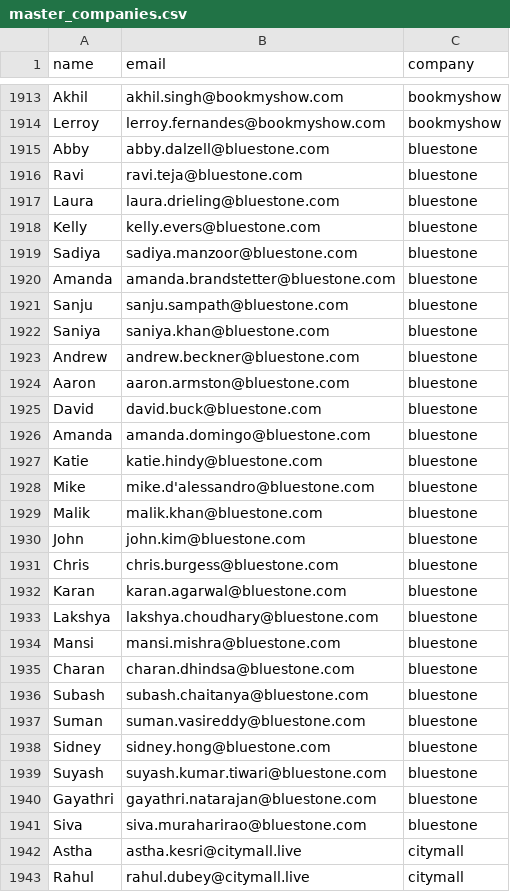
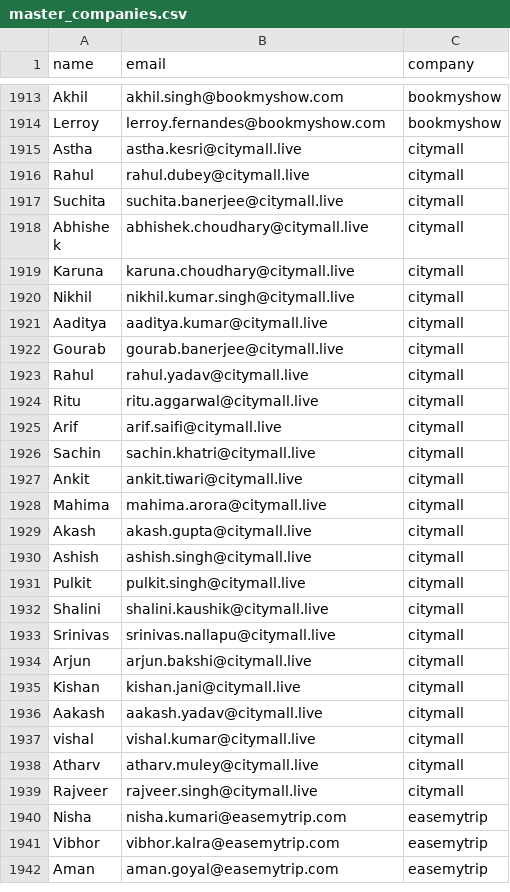
Before and after one commit to shyam242/coldemailer, a CSV file: data/master_companies.csv, drawn as a sheet; only a part is shown, gaps mark what is left out; the shorter side is filled out with more unchanged rows; removed rows and columns are numbered as before the commit, all else as after; the diff covers the shown part only; the diff names each change by its address in the sheet, - before the commit and + after, or states it on an @@ line.

Commit message:
Update master_companies.csv

```diff
--- a/data/master_companies.csv
+++ b/data/master_companies.csv
-row 1915: Abby | abby.dalzell@bluestone.com | bluestone
-row 1916: Ravi | ravi.teja@bluestone.com | bluestone
-row 1917: Laura | laura.drieling@bluestone.com | bluestone
-row 1918: Kelly | kelly.evers@bluestone.com | bluestone
-row 1919: Sadiya | sadiya.manzoor@bluestone.com | bluestone
-row 1920: Amanda | amanda.brandstetter@bluestone.com | bluestone
-row 1921: Sanju | sanju.sampath@bluestone.com | bluestone
-row 1922: Saniya | saniya.khan@bluestone.com | bluestone
-row 1923: Andrew | andrew.beckner@bluestone.com | bluestone
-row 1924: Aaron | aaron.armston@bluestone.com | bluestone
-row 1925: David | david.buck@bluestone.com | bluestone
-row 1926: Amanda | amanda.domingo@bluestone.com | bluestone
-row 1927: Katie | katie.hindy@bluestone.com | bluestone
-row 1928: Mike | mike.d'alessandro@bluestone.com | bluestone
-row 1929: Malik | malik.khan@bluestone.com | bluestone
-row 1930: John | john.kim@bluestone.com | bluestone
-row 1931: Chris | chris.burgess@bluestone.com | bluestone
-row 1932: Karan | karan.agarwal@bluestone.com | bluestone
-row 1933: Lakshya | lakshya.choudhary@bluestone.com | bluestone
-row 1934: Mansi | mansi.mishra@bluestone.com | bluestone
-row 1935: Charan | charan.dhindsa@bluestone.com | bluestone
-row 1936: Subash | subash.chaitanya@bluestone.com | bluestone
-row 1937: Suman | suman.vasireddy@bluestone.com | bluestone
-row 1938: Sidney | sidney.hong@bluestone.com | bluestone
-row 1939: Suyash | suyash.kumar.tiwari@bluestone.com | bluestone
-row 1940: Gayathri | gayathri.natarajan@bluestone.com | bluestone
-row 1941: Siva | siva.muraharirao@bluestone.com | bluestone
```
Also changed, not shown: 57 added rows elsewhere in this file.
